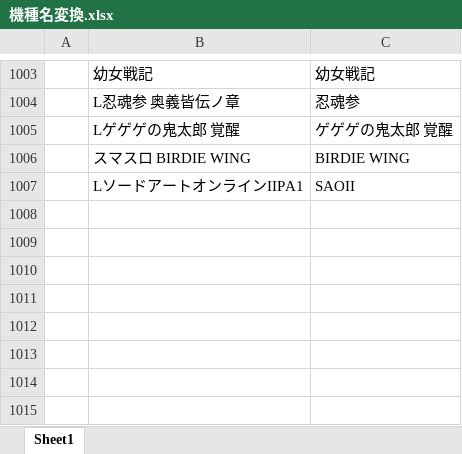
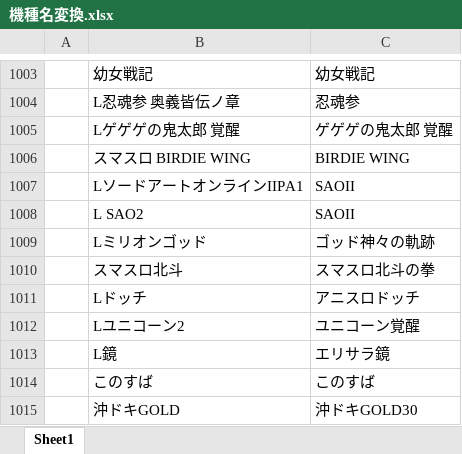
Before and after one commit to tama0520/guild-image-app, an Excel workbook: 機種名変換.xlsx, sheet Sheet1, drawn as a sheet; only a part is shown, gaps mark what is left out; values as stored, in another font and other column widths than the file's, no borders; the diff names each change by its address in the sheet, - before the commit and + after, or states it on an @@ line.

```diff
--- a/機種名変換.xlsx (sheet Sheet1)
+++ b/機種名変換.xlsx (sheet Sheet1)
+row 1008:  | L SAO2 | SAOII
+row 1009:  | Lミリオンゴッド | ゴッド神々の軌跡
+row 1010:  | スマスロ北斗 | スマスロ北斗の拳
+row 1011:  | Lドッチ | アニスロドッチ
+row 1012:  | Lユニコーン2 | ユニコーン覚醒
+row 1013:  | L鏡 | エリサラ鏡
+row 1014:  | このすば | このすば
+row 1015:  | 沖ドキGOLD | 沖ドキGOLD30
```
Also changed, not shown: 3 other files.
